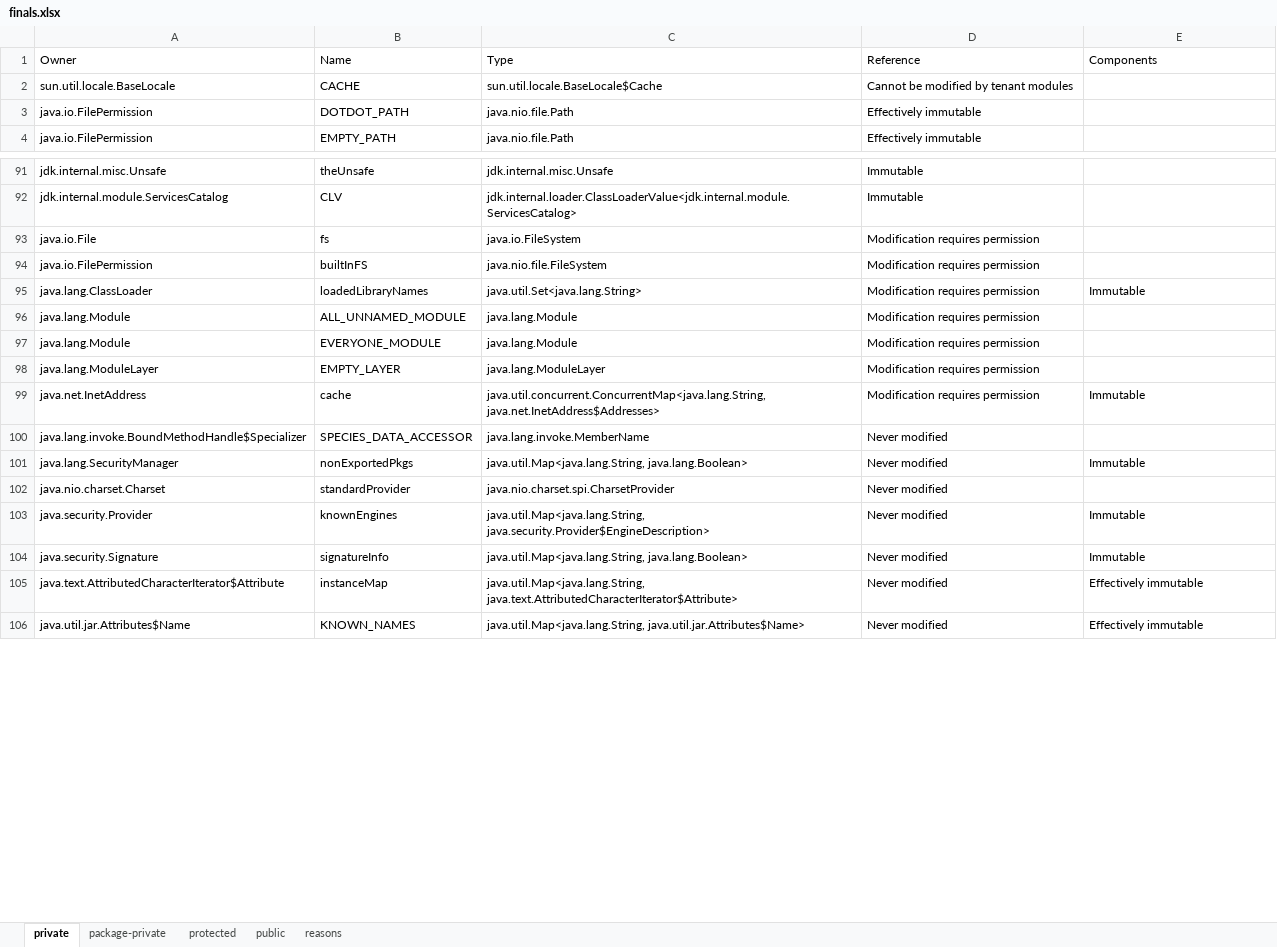
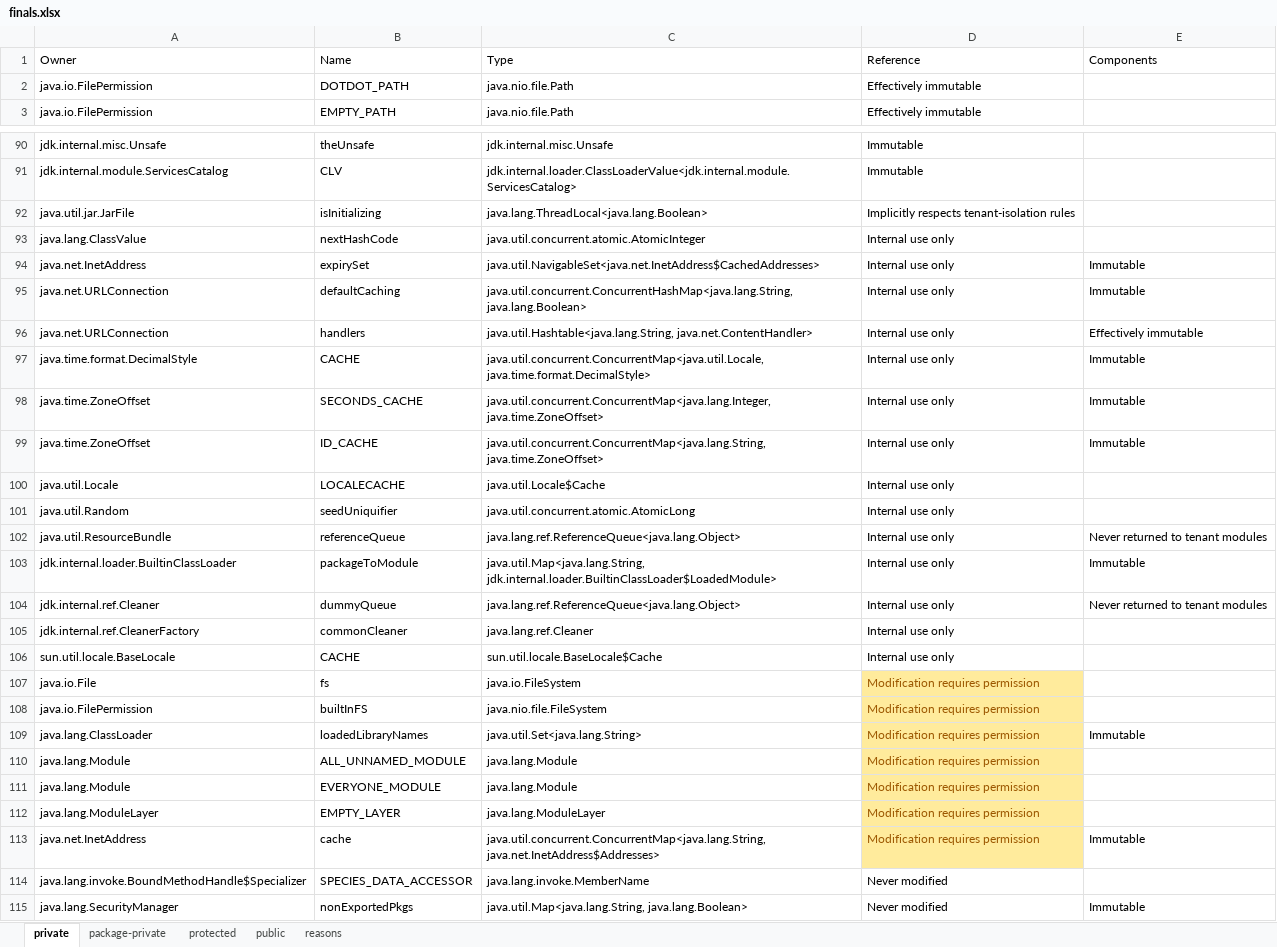
Before and after one commit to jahentao/heap-isolation, an Excel workbook: analyzer/results/references/finals.xlsx, sheet private, drawn as a sheet; only a part is shown, gaps mark what is left out; the shorter side is filled out with more unchanged rows; values as stored, in another font and other column widths than the file's, no borders; removed rows and columns are numbered as before the commit, all else as after; the diff covers the shown part only; the diff names each change by its address in the sheet, - before the commit and + after, or states it on an @@ line.

```diff
--- a/analyzer/results/references/finals.xlsx (sheet private)
+++ b/analyzer/results/references/finals.xlsx (sheet private)
-row 2: sun.util.locale.BaseLocale | CACHE | sun.util.locale.BaseLocale$Cache | Cannot be modified by tenant modules
+row 92: java.util.jar.JarFile | isInitializing | java.lang.ThreadLocal<java.lang.Boolean> | Implicitly respects tenant-isolation rules
+row 93: java.lang.ClassValue | nextHashCode | java.util.concurrent.atomic.AtomicInteger | Internal use only
+row 94: java.net.InetAddress | expirySet | java.util.NavigableSet<java.net.InetAddress$CachedAddresses> | Internal use only | Immutable
@@ row 116 moved to row 95: java.net.URLConnection @@
+row 96: java.net.URLConnection | handlers | java.util.Hashtable<java.lang.String, java.net.ContentHandler> | Internal use only | Effectively immutable
@@ row 117 moved to row 97: java.time.format.DecimalStyle @@
@@ row 118 moved to row 98: java.time.ZoneOffset @@
@@ row 119 moved to row 99: java.time.ZoneOffset @@
+row 100: java.util.Locale | LOCALECACHE | java.util.Locale$Cache | Internal use only
+row 101: java.util.Random | seedUniquifier | java.util.concurrent.atomic.AtomicLong | Internal use only
+row 102: java.util.ResourceBundle | referenceQueue | java.lang.ref.ReferenceQueue<java.lang.Object> | Internal use only | Never returned to tenant modules
+row 103: jdk.internal.loader.BuiltinClassLoader | packageToModule | java.util.Map<java.lang.String, jdk.internal.loader.BuiltinClassLoader$LoadedModule> | Internal use only | Immutable
+row 104: jdk.internal.ref.Cleaner | dummyQueue | java.lang.ref.ReferenceQueue<java.lang.Object> | Internal use only | Never returned to tenant modules
+row 105: jdk.internal.ref.CleanerFactory | commonCleaner | java.lang.ref.Cleaner | Internal use only
+row 106: sun.util.locale.BaseLocale | CACHE | sun.util.locale.BaseLocale$Cache | Internal use only
@@ D107:D113 fill: none → #FFEB9C, text colour: black → #9C5700 @@
```
Also changed, not shown: 10 removed rows and cell formats elsewhere in this sheet, sheet package-private, sheet public, sheet reasons, analyzer/results/references/nonfinals.xlsx, 10 other files.
